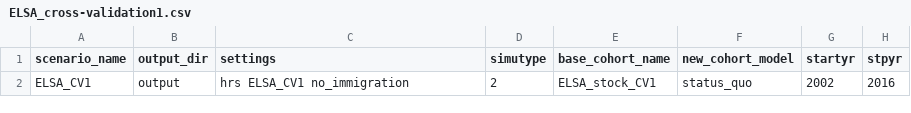
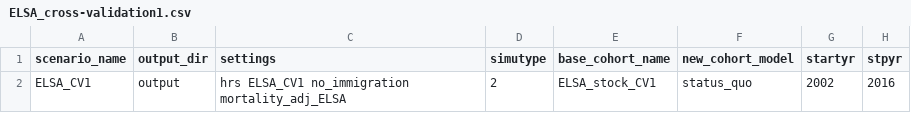
Before and after one commit to ld-archer/E_FEM, a CSV file: ELSA_cross-validation1.csv, drawn as a sheet; only a part is shown; the diff names each change by its address in the sheet, - before the commit and + after, or states it on an @@ line.

Commit message:
Added mortality adjustment to cross-validation and minimal sims

```diff
--- a/ELSA_cross-validation1.csv
+++ b/ELSA_cross-validation1.csv
-C2 (settings): hrs ELSA_CV1 no_immigration
+C2 (settings): hrs ELSA_CV1 no_immigration mortality_adj_ELSA
```
Also changed, not shown: ELSA_cross-validation2.csv, ELSA_minimal.csv.
